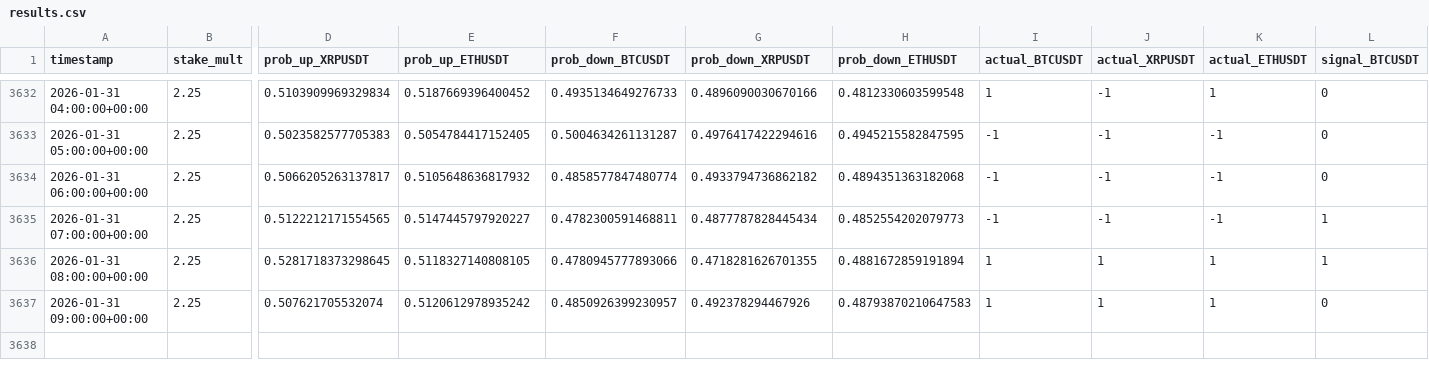
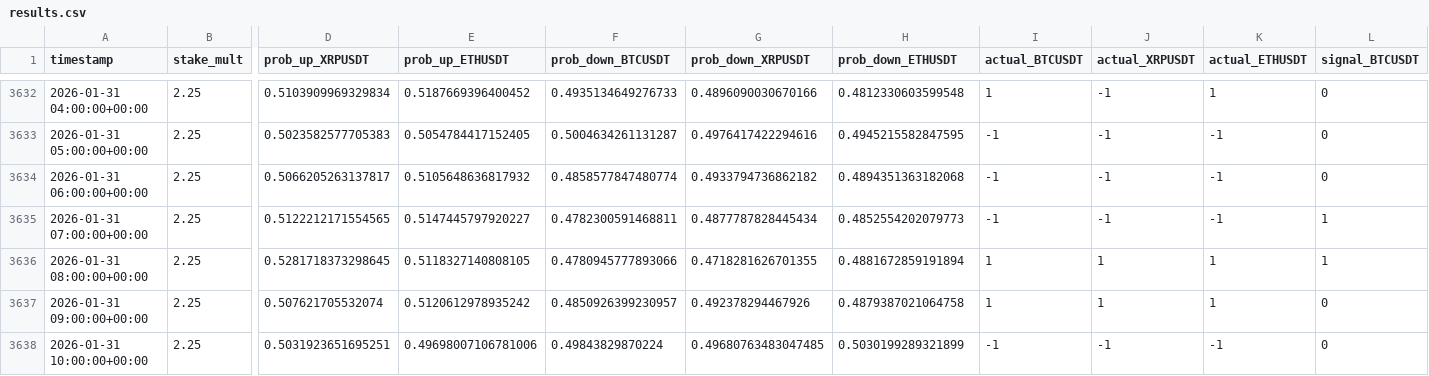
Before and after one commit to mtumalan/csvreader, a CSV file: data/results.csv, drawn as a sheet; only a part is shown, gaps mark what is left out; rows hold the shown columns only; the diff names each change by its address in the sheet, - before the commit and + after, or states it on an @@ line.

Commit message:
auto: append results up to 2026-01-31 14:00:11 UTC

```diff
--- a/data/results.csv
+++ b/data/results.csv
-H3637 (prob_down_ETHUSDT): 0.48793870210647583
+H3637 (prob_down_ETHUSDT): 0.4879387021064758
+row 3638: 2026-01-31 10:00:00+00:00 | 2.25 | 0.5031923651695251 | 0.49698007106781006 | 0.49843829870224 | 0.49680763483047485 | 0.5030199289321899 | -1 | -1 | -1 | 0
```
